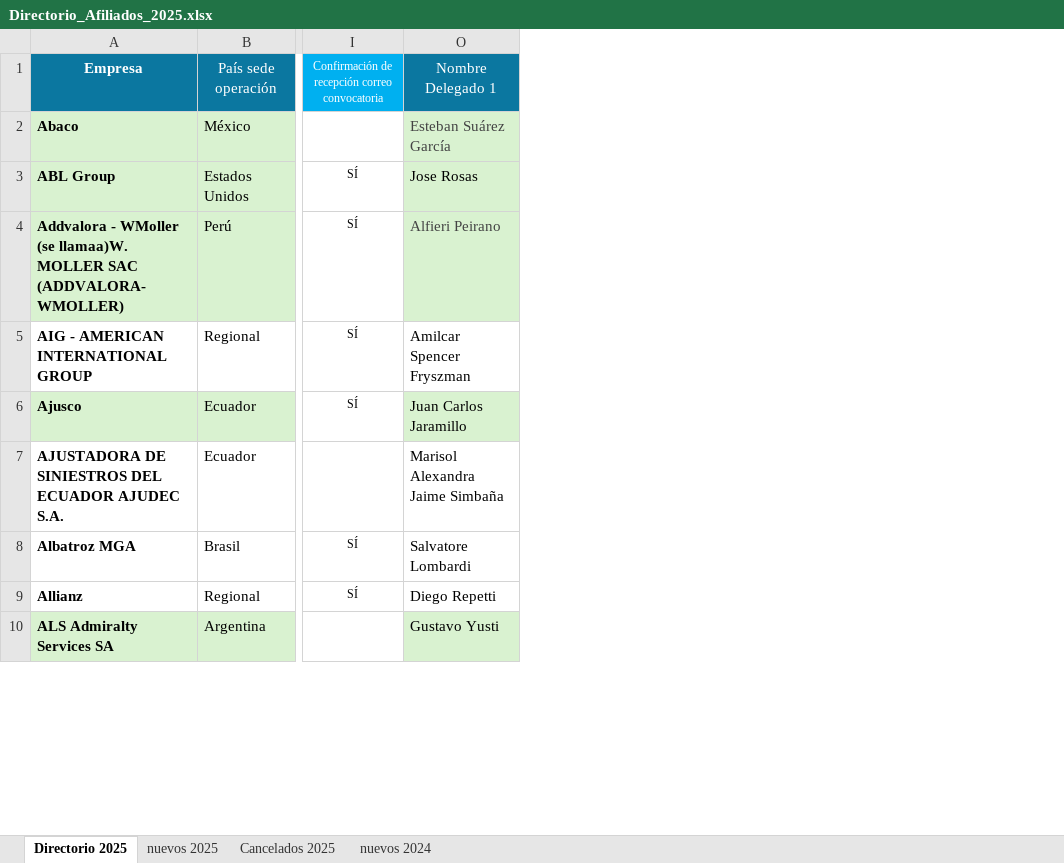
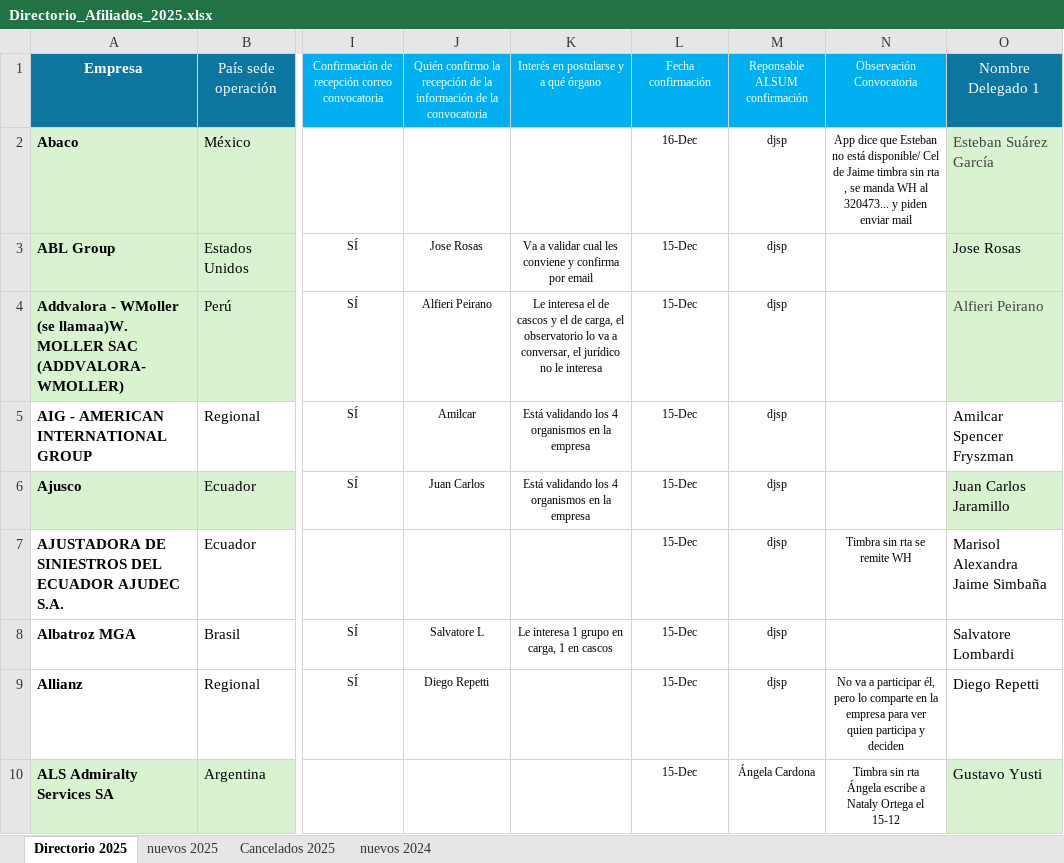
Before and after one commit to DiegoMao201/Analisis_Estrategico, an Excel workbook: Directorio_Afiliados_2025.xlsx, sheet Directorio 2025, drawn as a sheet; only a part is shown, gaps mark what is left out; values as stored, in another font and other column widths than the file's, no borders; conditional formats not drawn; ↵ is a line break in a cell; the diff names each change by its address in the sheet, - before the commit and + after, or states it on an @@ line.

```diff
--- a/Directorio_Afiliados_2025.xlsx (sheet Directorio 2025)
+++ b/Directorio_Afiliados_2025.xlsx (sheet Directorio 2025)
@@ column J unhidden, rows 1-9: Quién confirmo la recepción de la información de la convocatoria |  | Jose Rosas | Alfieri Peirano | Amilcar | Juan Carlos |  | Salvatore L | Diego Repetti @@
@@ column K unhidden, rows 1-8: Interés en postularse y a qué órgano |  | Va a validar cual les conviene y confirma por email | Le interesa el de cascos y el de carga, el observatorio lo va a conversar, el jurídico no le interesa | Está validando los 4 organismos en la empresa | Está validando los 4 organismos en la empresa |  | Le interesa 1 grupo en carga, 1 en cascos @@
@@ column L (Fecha confirmación) unhidden, rows 2-10: 16-Dec | 15-Dec | 15-Dec | 15-Dec | 15-Dec | 15-Dec | 15-Dec | 15-Dec | 15-Dec @@
@@ column M (Reponsable ALSUM confirmación) unhidden, rows 2-10: djsp | djsp | djsp | djsp | djsp | djsp | djsp | djsp | Ángela Cardona @@
@@ column N (Observación Convocatoria) unhidden, rows 2-10: App dice que Esteban no está disponible/ Cel de Jaime timbra sin rta , se manda WH al 320473... y piden enviar mail |  |  |  |  | Timbra sin rta se remite WH |  | No va a participar él, pero lo comparte en la empresa para ver quien participa y deciden | Timbra sin rta ↵ Ángela escribe a Nataly Ortega el 15-12 @@
```
Also changed, not shown: nuevos_afiliados.xlsx.
